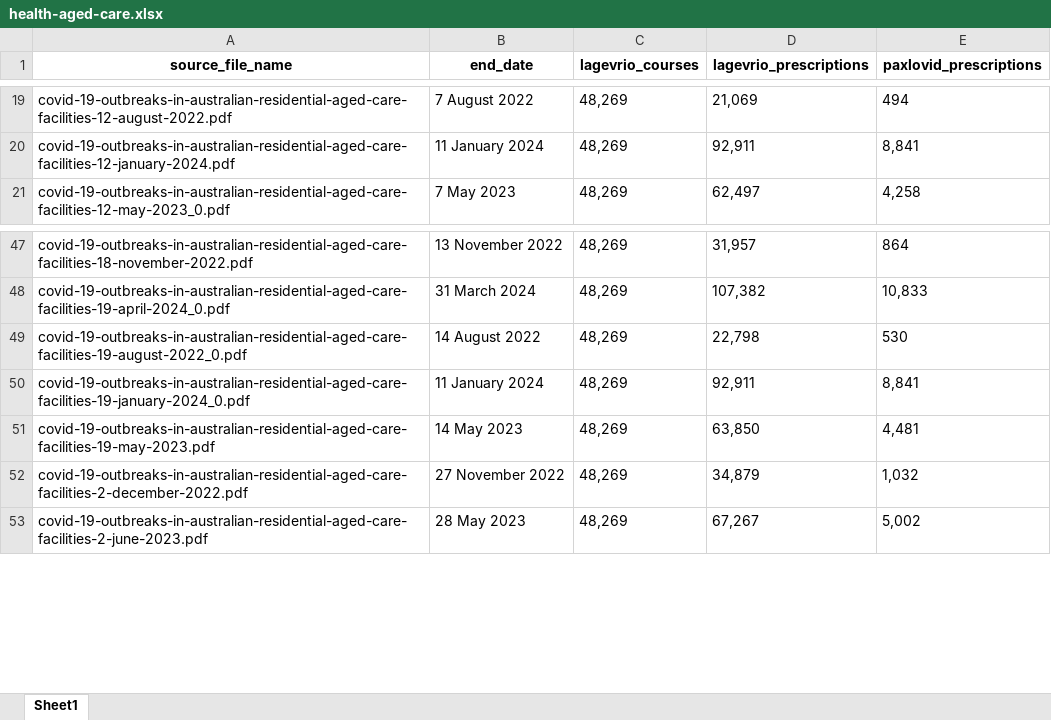
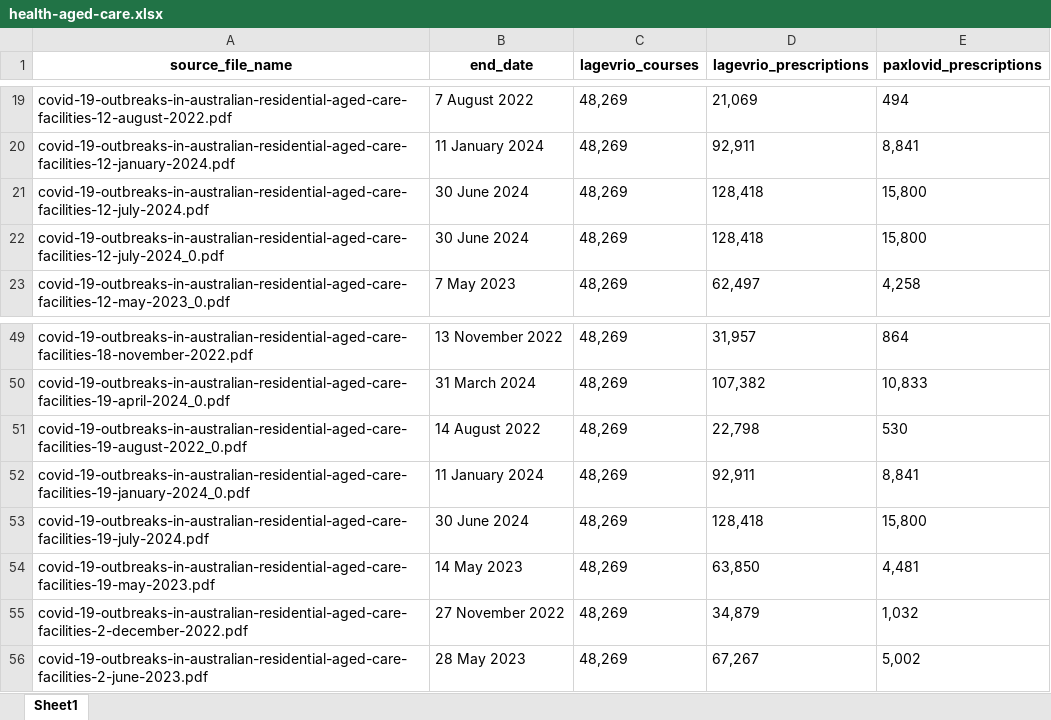
Before and after one commit to Mike-Honey/covid-19-au-vaccinations, an Excel workbook: health-aged-care/health-aged-care.xlsx, sheet Sheet1, drawn as a sheet; only a part is shown, gaps mark what is left out; values as stored, in another font and other column widths than the file's, no borders; the diff names each change by its address in the sheet, - before the commit and + after, or states it on an @@ line.

Commit message:
Add files via upload
data refresh

```diff
--- a/health-aged-care/health-aged-care.xlsx (sheet Sheet1)
+++ b/health-aged-care/health-aged-care.xlsx (sheet Sheet1)
+row 21: covid-19-outbreaks-in-australian-residential-aged-care-facilities-12-july-2024.pdf | 30 June 2024 | 48,269 | 128,418 | 15,800
+row 22: covid-19-outbreaks-in-australian-residential-aged-care-facilities-12-july-2024_0.pdf | 30 June 2024 | 48,269 | 128,418 | 15,800
+row 53: covid-19-outbreaks-in-australian-residential-aged-care-facilities-19-july-2024.pdf | 30 June 2024 | 48,269 | 128,418 | 15,800
```
Also changed, not shown: 2 other files.
